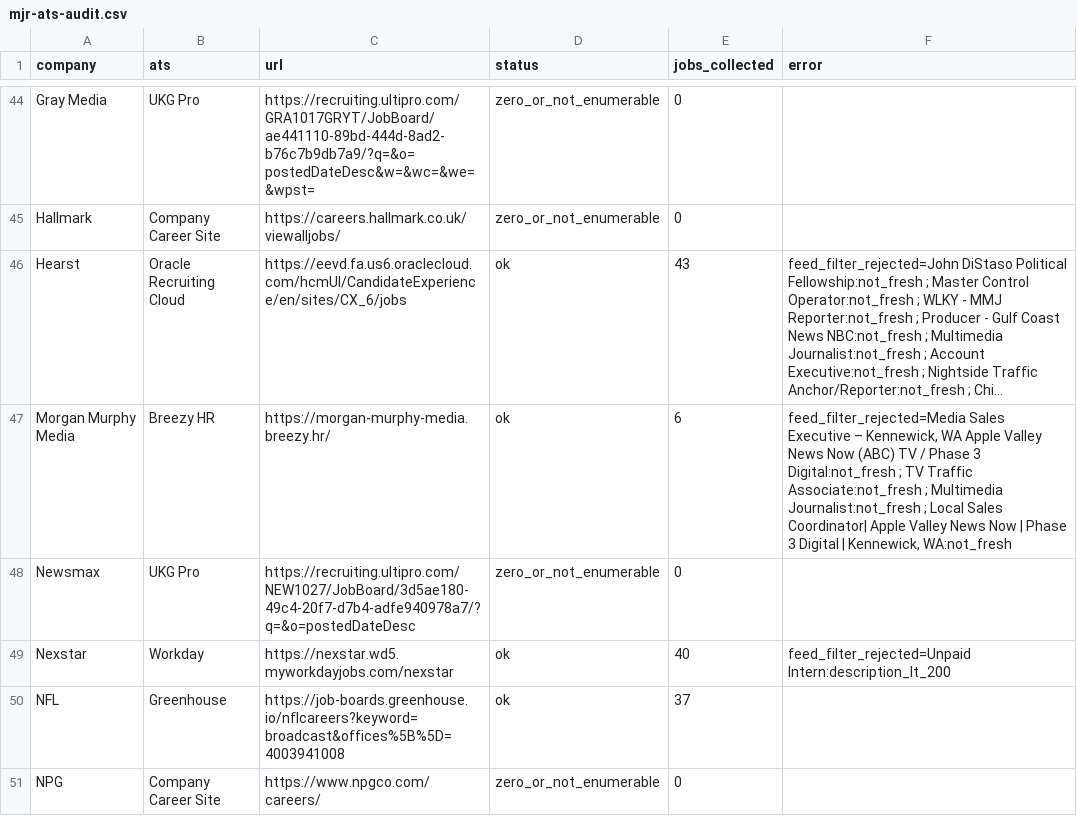
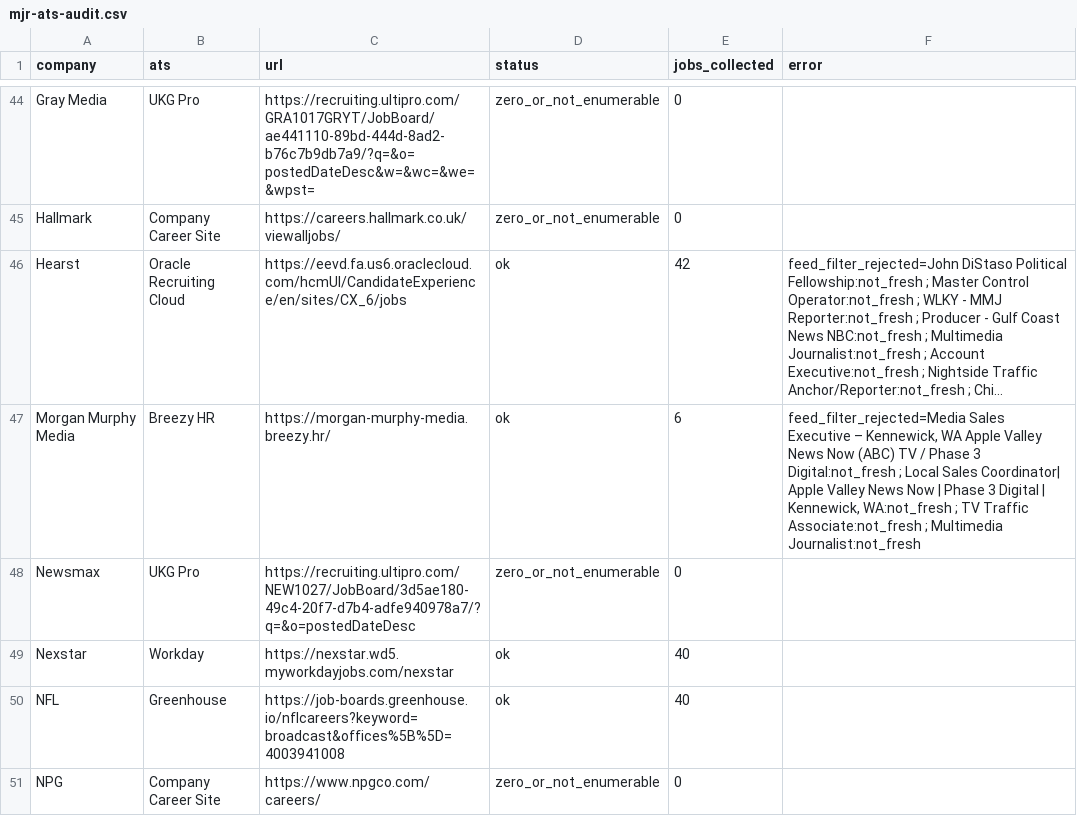
Before and after one commit to Mediajobsreport/mjr-jobs-feed, a CSV file: mjr-ats-audit.csv, drawn as a sheet; only a part is shown, gaps mark what is left out; long unchanged cells end in …; the diff covers the shown part only; the diff names each change by its address in the sheet, - before the commit and + after, or states it on an @@ line.

```diff
--- a/mjr-ats-audit.csv
+++ b/mjr-ats-audit.csv
-E46 (jobs_collected): 43
+E46 (jobs_collected): 42
-F47 (error): …Digital:not_fresh ; TV Traffic Associate:not_fresh ; Multimedia Journalist:not_fresh ; Local Sales Coordinator| Apple Valley News Now | Phase 3 Digital | Kennewick, WA:not_fresh
+F47 (error): …Digital:not_fresh ; Local Sales Coordinator| Apple Valley News Now | Phase 3 Digital | Kennewick, WA:not_fresh ; TV Traffic Associate:not_fresh ; Multimedia Journalist:not_fresh
-F49 (error): feed_filter_rejected=Unpaid Intern:description_lt_200
+F49 (error): (empty)
-E50 (jobs_collected): 37
+E50 (jobs_collected): 40
```
Also changed, not shown: 21 edited cells elsewhere in this file, mjr-job-quality-report.csv, 3 other files.
